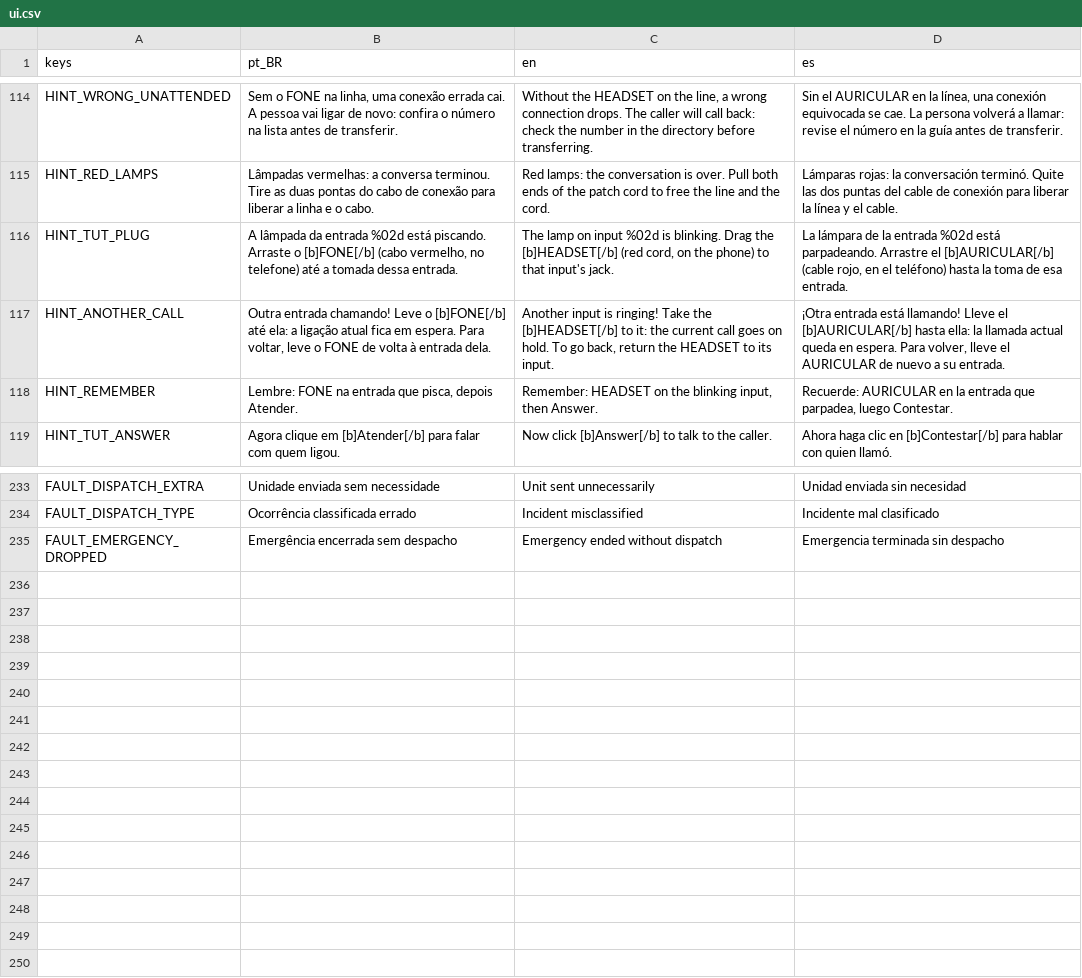
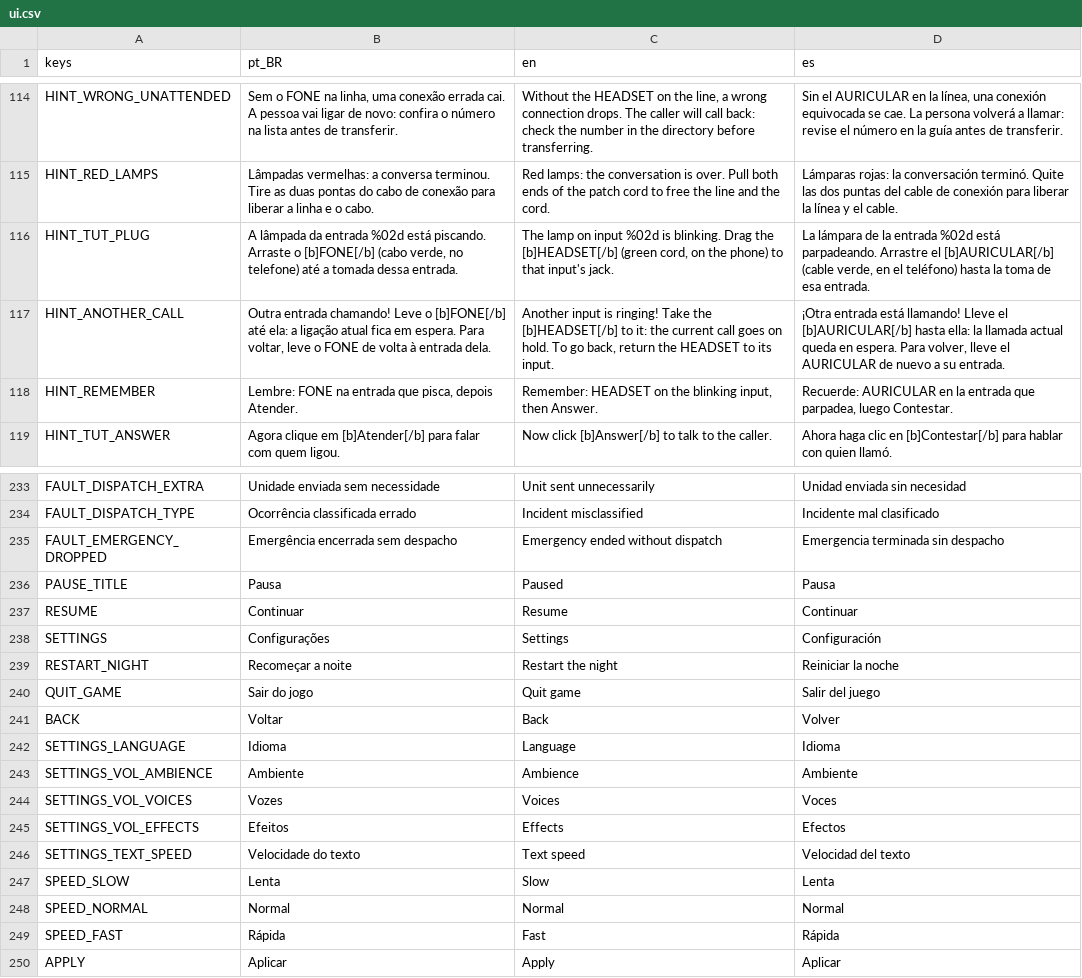
Before and after one commit to MendelDdS/Project-Switchboard, a CSV file: translations/ui.csv, drawn as a sheet; only a part is shown, gaps mark what is left out.

```diff
--- a/translations/ui.csv
+++ b/translations/ui.csv
@@ -118,3 +118,3 @@ HINT_WRONG_UNATTENDED,"Sem o FONE na linha, uma conexão errada cai. A pessoa va
 HINT_RED_LAMPS,Lâmpadas vermelhas: a conversa terminou. Tire as duas pontas do cabo de conexão para liberar a linha e o cabo.,Red lamps: the conversation is over. Pull both ends of the patch cord to free the line and the cord.,Lámparas rojas: la conversación terminó. Quite las dos puntas del cable de conexión para liberar la línea y el cable.
-HINT_TUT_PLUG,"A lâmpada da entrada %02d está piscando. Arraste o [b]FONE[/b] (cabo vermelho, no telefone) até a tomada dessa entrada.","The lamp on input %02d is blinking. Drag the [b]HEADSET[/b] (red cord, on the phone) to that input's jack.","La lámpara de la entrada %02d está parpadeando. Arrastre el [b]AURICULAR[/b] (cable rojo, en el teléfono) hasta la toma de esa entrada."
+HINT_TUT_PLUG,"A lâmpada da entrada %02d está piscando. Arraste o [b]FONE[/b] (cabo verde, no telefone) até a tomada dessa entrada.","The lamp on input %02d is blinking. Drag the [b]HEADSET[/b] (green cord, on the phone) to that input's jack.","La lámpara de la entrada %02d está parpadeando. Arrastre el [b]AURICULAR[/b] (cable verde, en el teléfono) hasta la toma de esa entrada."
 HINT_ANOTHER_CALL,"Outra entrada chamando! Leve o [b]FONE[/b] até ela: a ligação atual fica em espera. Para voltar, leve o FONE de volta à entrada dela.","Another input is ringing! Take the [b]HEADSET[/b] to it: the current call goes on hold. To go back, return the HEADSET to its input.","¡Otra entrada está llamando! Lleve el [b]AURICULAR[/b] hasta ella: la llamada actual queda en espera. Para volver, lleve el AURICULAR de nuevo a su entrada."
@@ -238 +238,16 @@ FAULT_DISPATCH_TYPE,Ocorrência classificada errado,Incident misclassified,Incid
 FAULT_EMERGENCY_DROPPED,Emergência encerrada sem despacho,Emergency ended without dispatch,Emergencia terminada sin despacho
+PAUSE_TITLE,Pausa,Paused,Pausa
+RESUME,Continuar,Resume,Continuar
+SETTINGS,Configurações,Settings,Configuración
+RESTART_NIGHT,Recomeçar a noite,Restart the night,Reiniciar la noche
+QUIT_GAME,Sair do jogo,Quit game,Salir del juego
+BACK,Voltar,Back,Volver
+SETTINGS_LANGUAGE,Idioma,Language,Idioma
+SETTINGS_VOL_AMBIENCE,Ambiente,Ambience,Ambiente
+SETTINGS_VOL_VOICES,Vozes,Voices,Voces
+SETTINGS_VOL_EFFECTS,Efeitos,Effects,Efectos
+SETTINGS_TEXT_SPEED,Velocidade do texto,Text speed,Velocidad del texto
+SPEED_SLOW,Lenta,Slow,Lenta
+SPEED_NORMAL,Normal,Normal,Normal
+SPEED_FAST,Rápida,Fast,Rápida
+APPLY,Aplicar,Apply,Aplicar
```
Also changed, not shown: 28 other files.
